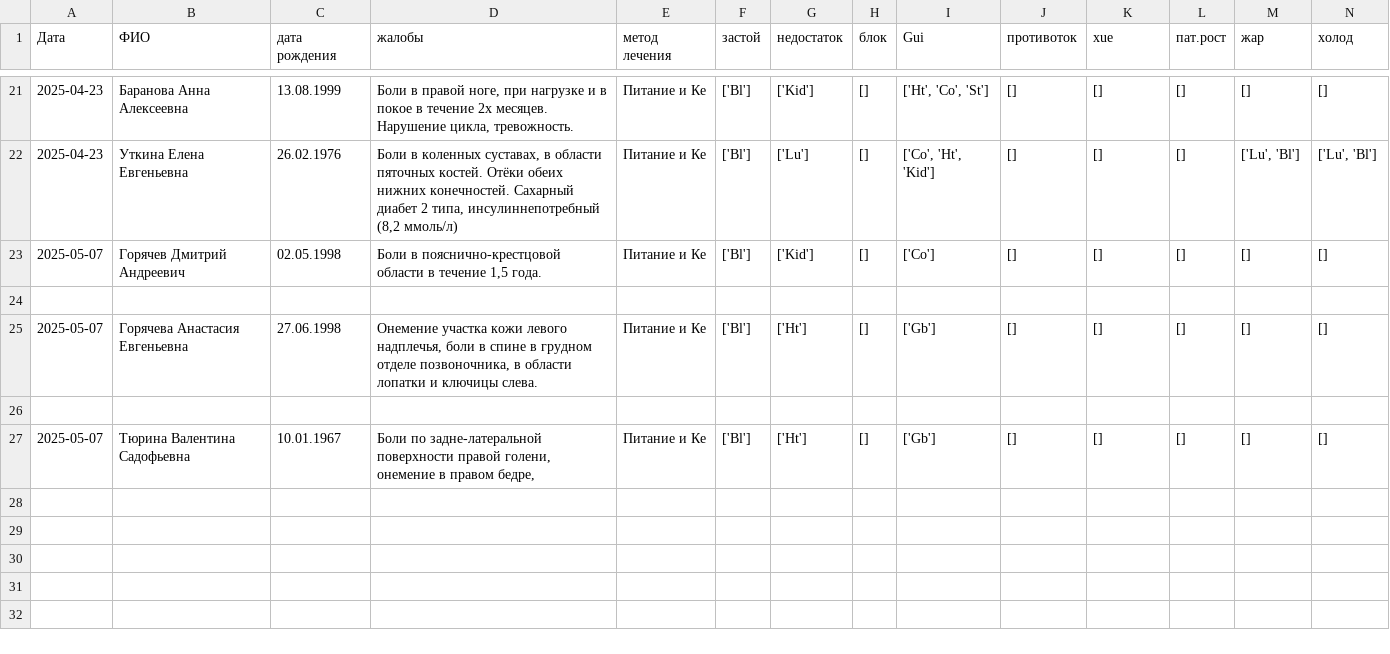
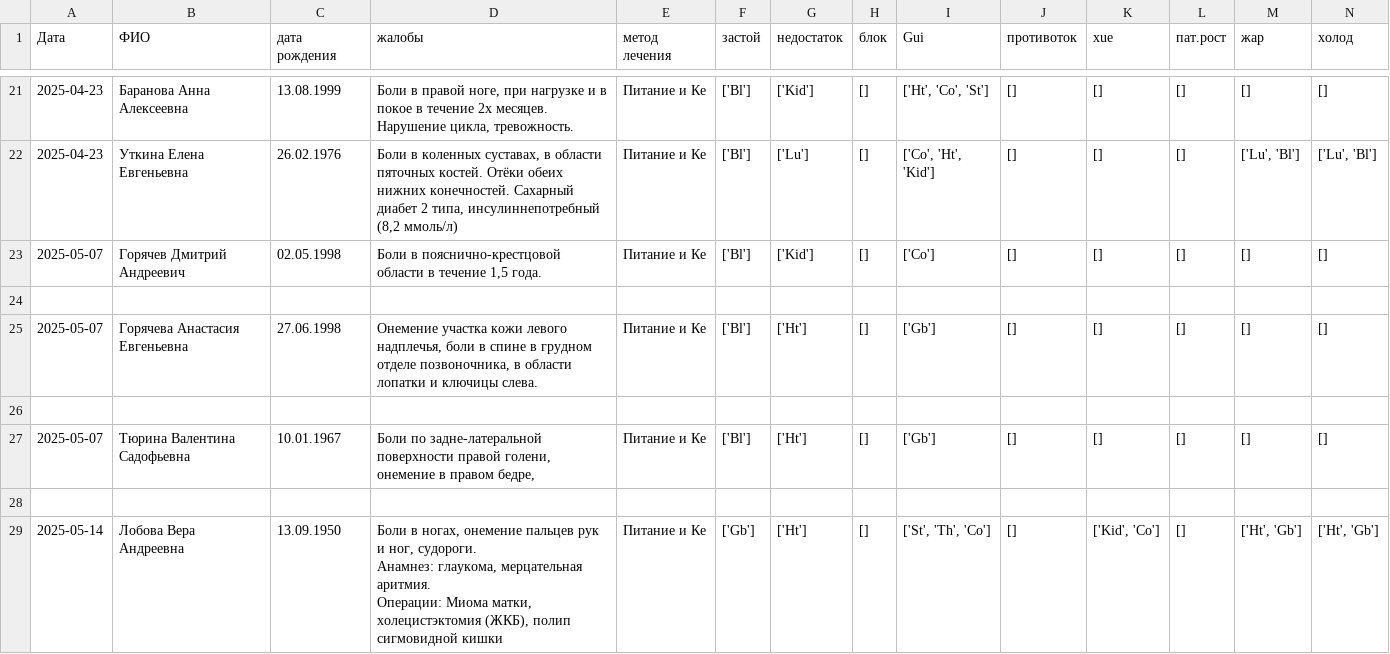
Before and after one commit to Sonnenbergenfluganschluss/KKM, a CSV file: patients/patients.csv, drawn as a sheet; only a part is shown, gaps mark what is left out; rows hold the shown columns only; ↵ is a line break in a cell; the diff names each change by its address in the sheet, - before the commit and + after, or states it on an @@ line.

Commit message:
sdfh

```diff
--- a/patients/patients.csv
+++ b/patients/patients.csv
+row 28: (empty)
+row 29: 2025-05-14 | Лобова Вера Андреевна | 13.09.1950 | Боли в ногах, онемение пальцев рук и ног, судороги. ↵ Анамнез: глаукома, мерцательная аритмия. ↵ Операции: Миома матки, холецистэктомия (ЖКБ), полип сигмовидной кишки | Питание и Ке | ['Gb'] | ['Ht'] | [] | ['St', 'Th', 'Co'] | [] | ['Kid', 'Co'] | [] | ['Ht', 'Gb'] | ['Ht', 'Gb']
```
